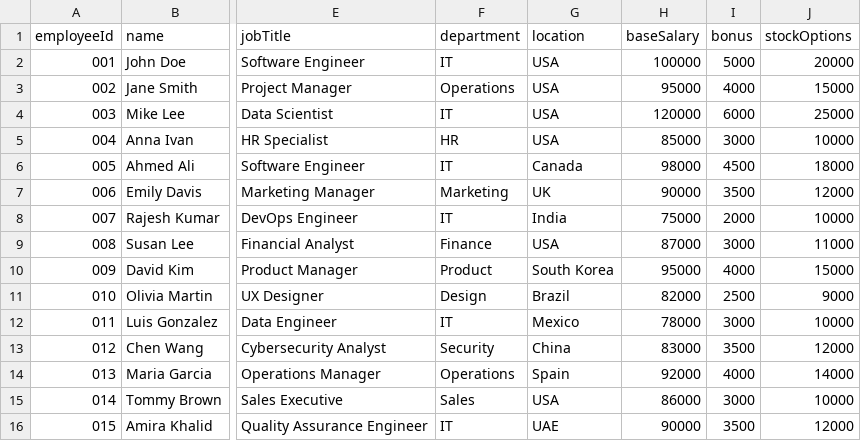
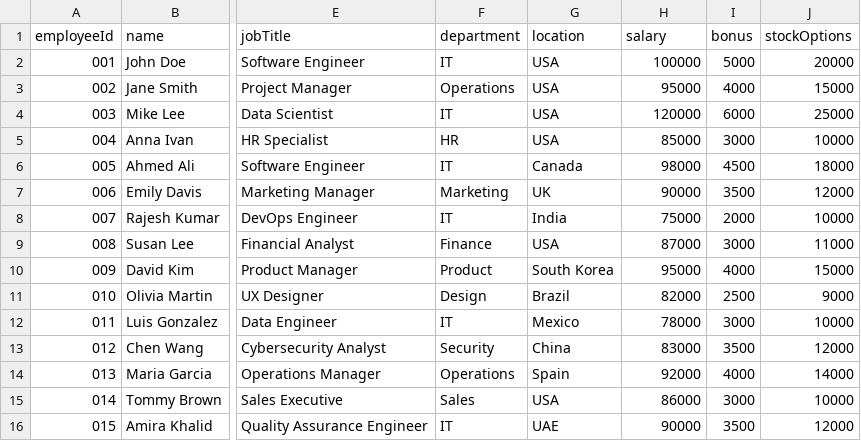
Before and after one commit to josephadeabah/ppay, a CSV file: frontend/public/employeeData.csv (was frontend/app/dashboard/payanalyzer/fileupload/employeeData.csv), drawn as a sheet; only a part is shown, gaps mark what is left out; the diff names each change by its address in the sheet, - before the commit and + after, or states it on an @@ line.

```diff
--- a/frontend/app/dashboard/payanalyzer/fileupload/employeeData.csv
+++ b/frontend/public/employeeData.csv
-H1: baseSalary
+H1: salary
```
Also changed, not shown: 2 other files.
